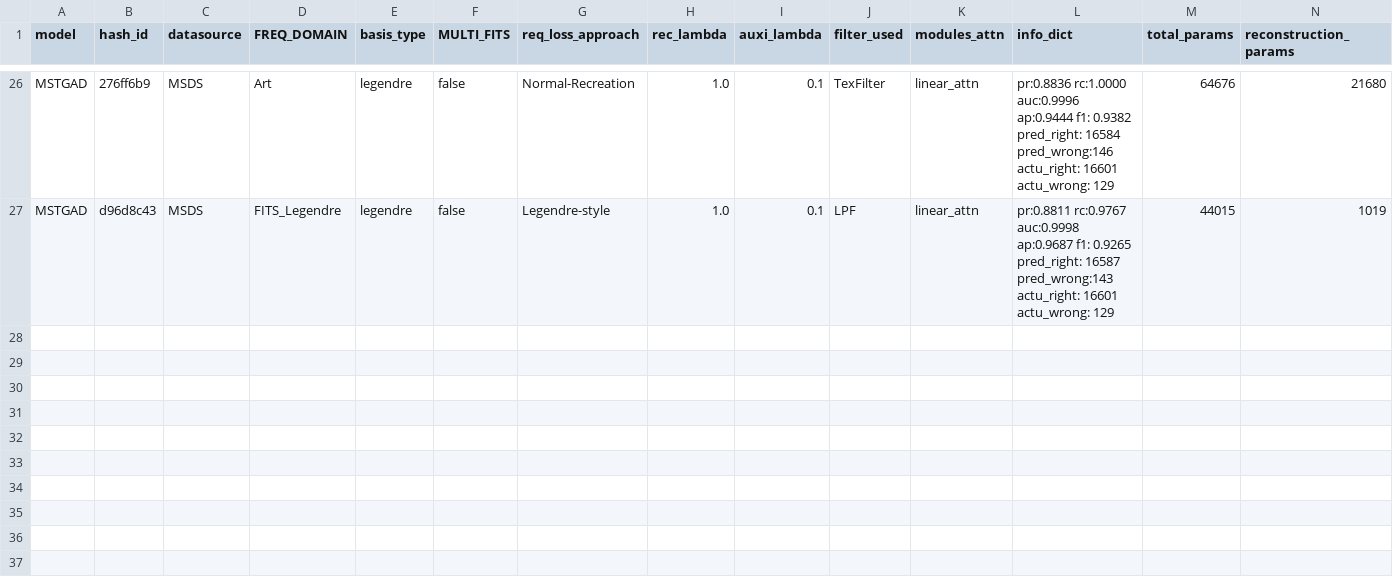
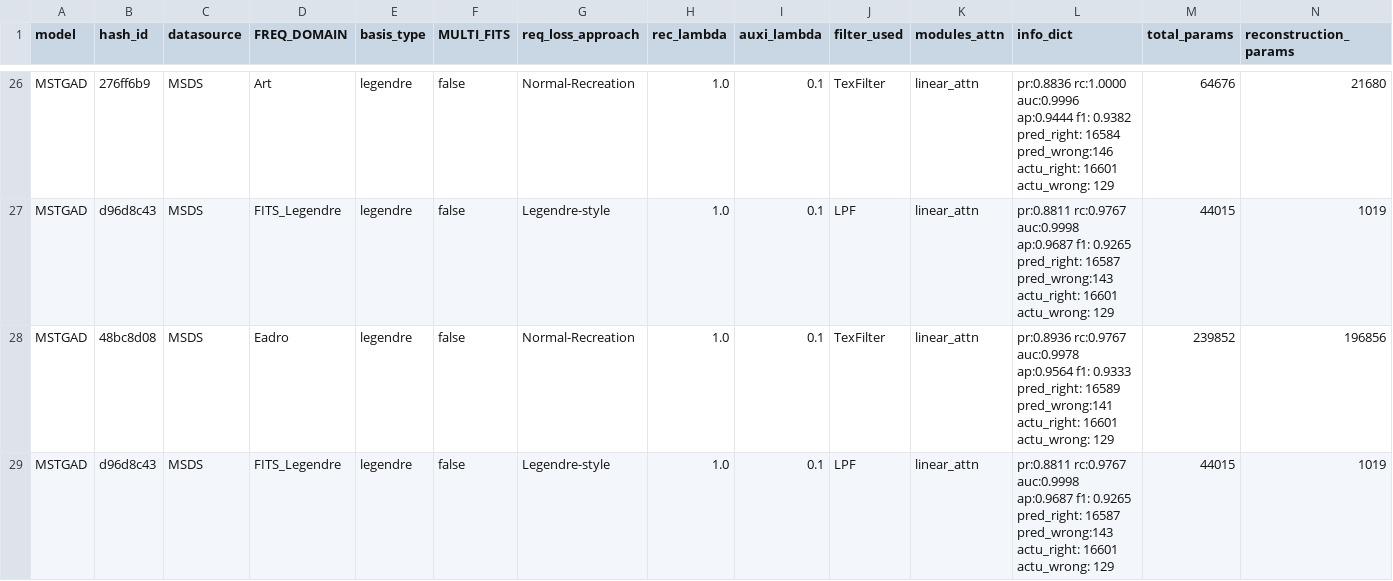
Before and after one commit to theamrzaki/MicroService_Twin_Original, a CSV file: output/result_RQ3_case_study.csv, drawn as a sheet; only a part is shown, gaps mark what is left out; rows hold the shown columns only; the diff names each change by its address in the sheet, - before the commit and + after, or states it on an @@ line.

Commit message:
(with case study)

```diff
--- a/output/result_RQ3_case_study.csv
+++ b/output/result_RQ3_case_study.csv
+row 28: MSTGAD | 48bc8d08 | MSDS | Eadro | legendre | false | Normal-Recreation | 1.0 | 0.1 | TexFilter | linear_attn | pr:0.8936 rc:0.9767 auc:0.9978 ap:0.9564 f1: 0.9333 pred_right: 16589 pred_wrong:141 actu_right: 16601 actu_wrong: 129 | 239852 | 196856
+row 29: MSTGAD | d96d8c43 | MSDS | FITS_Legendre | legendre | false | Legendre-style | 1.0 | 0.1 | LPF | linear_attn | pr:0.8811 rc:0.9767 auc:0.9998 ap:0.9687 f1: 0.9265 pred_right: 16587 pred_wrong:143 actu_right: 16601 actu_wrong: 129 | 44015 | 1019
```
Also changed, not shown: 14 other files.
